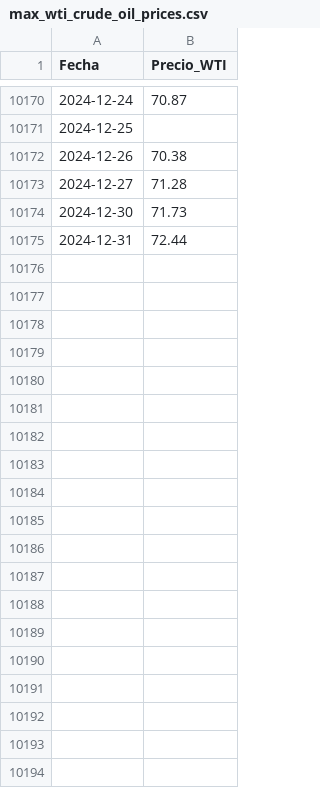
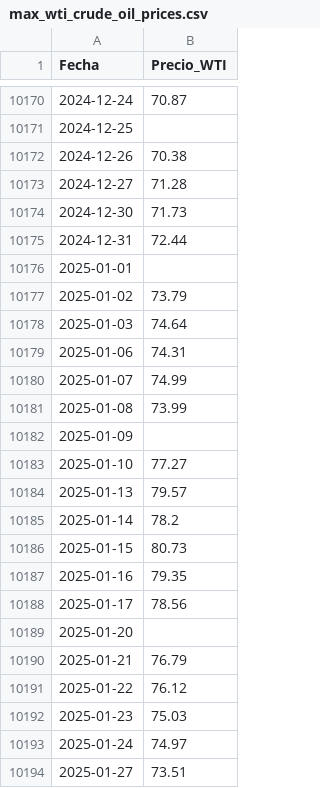
Before and after one commit to Pableras007/Datos-TFG, a CSV file: max_wti_crude_oil_prices.csv, drawn as a sheet; only a part is shown, gaps mark what is left out.

```diff
--- a/max_wti_crude_oil_prices.csv
+++ b/max_wti_crude_oil_prices.csv
@@ -10175 +10175,20 @@ Fecha,Precio_WTI
 2024-12-31,72.44
+2025-01-01,
+2025-01-02,73.79
+2025-01-03,74.64
+2025-01-06,74.31
+2025-01-07,74.99
+2025-01-08,73.99
+2025-01-09,
+2025-01-10,77.27
+2025-01-13,79.57
+2025-01-14,78.2
+2025-01-15,80.73
+2025-01-16,79.35
+2025-01-17,78.56
+2025-01-20,
+2025-01-21,76.79
+2025-01-22,76.12
+2025-01-23,75.03
+2025-01-24,74.97
+2025-01-27,73.51
```
Also changed, not shown: max_baltic.csv, max_hyg.csv, 9 other files.
